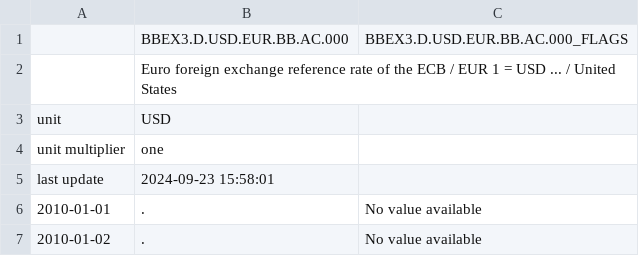
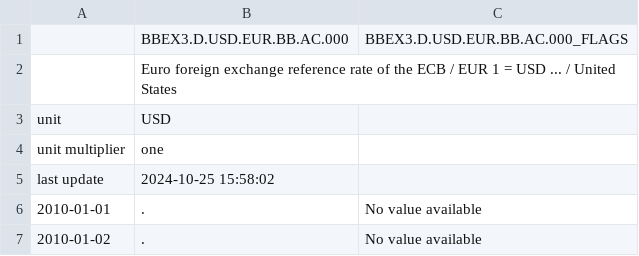
Before and after one commit to laroche/tastyworks-pnl, a CSV file: eurusd.csv, drawn as a sheet; only a part is shown; the diff covers the shown part only.

```diff
--- a/eurusd.csv
+++ b/eurusd.csv
@@ -4,3 +4,3 @@ unit,USD,
 unit multiplier,one,
-last update,2024-09-23 15:58:01,
+last update,2024-10-25 15:58:02,
 2010-01-01,.,No value available
```
Also changed, not shown: 32 added rows elsewhere in this file.
